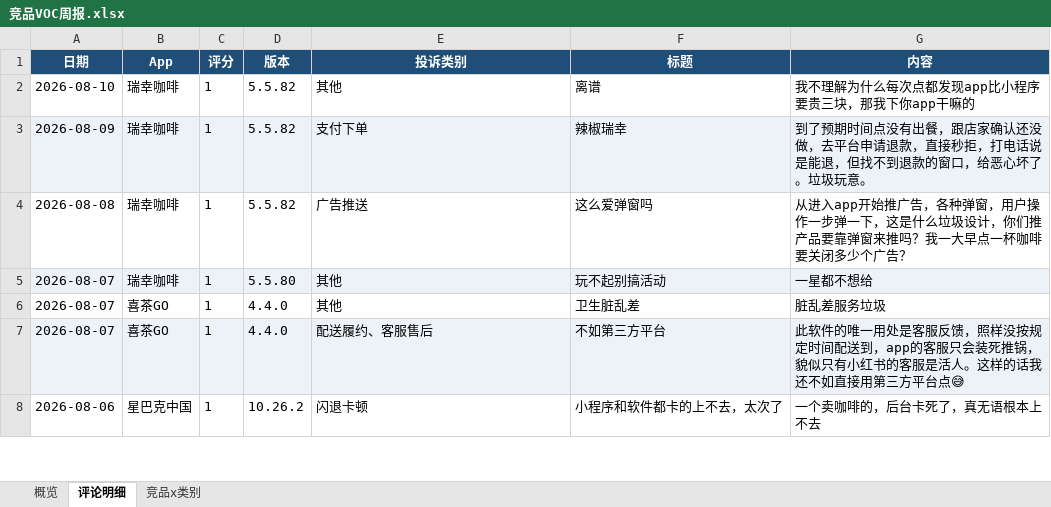
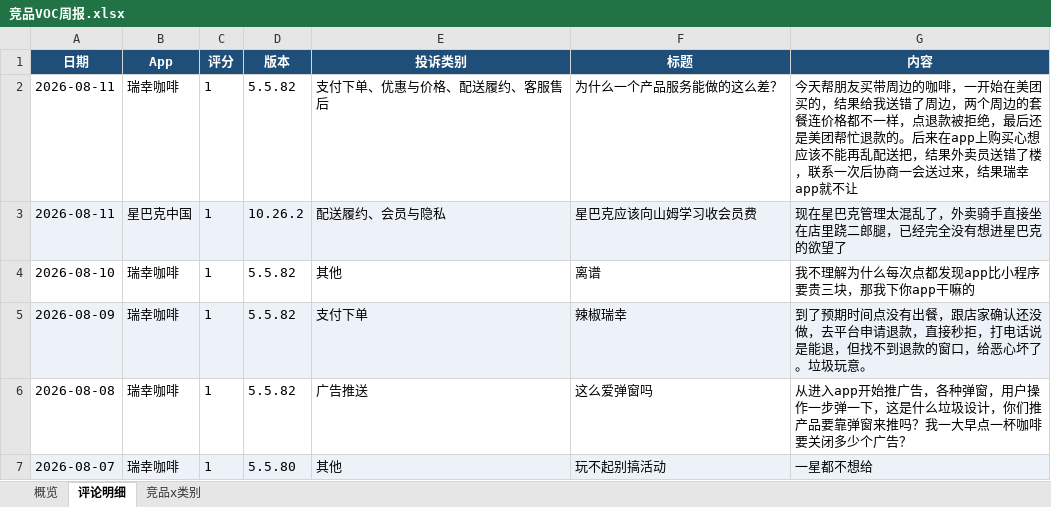
Before and after one commit to EGG-ZERO/appstore-voc-radar, an Excel workbook: reports/竞品VOC周报.xlsx, sheet 评论明细, drawn as a sheet; only a part is shown; the shorter side is filled out with more unchanged rows; values as stored, in another font and other column widths than the file's, no borders; the diff names each change by its address in the sheet, - before the commit and + after, or states it on an @@ line.

```diff
--- a/reports/竞品VOC周报.xlsx (sheet 评论明细)
+++ b/reports/竞品VOC周报.xlsx (sheet 评论明细)
+row 2: 2026-08-11 | 瑞幸咖啡 | 1 | 5.5.82 | 支付下单、优惠与价格、配送履约、客服售后 | 为什么一个产品服务能做的这么差？ | 今天帮朋友买带周边的咖啡，一开始在美团买的，结果给我送错了周边，两个周边的套餐连价格都不一样，点退款被拒绝，最后还是美团帮忙退款的。后来在app上购买心想应该不能再乱配送把，结果外卖员送错了楼，联系一次后协商一会送过来，结果瑞幸app就不让
+row 3: 2026-08-11 | 星巴克中国 | 1 | 10.26.2 | 配送履约、会员与隐私 | 星巴克应该向山姆学习收会员费 | 现在星巴克管理太混乱了，外卖骑手直接坐在店里跷二郎腿，已经完全没有想进星巴克的欲望了
```
Also changed, not shown: sheet 概览, sheet 竞品x类别, 4 other files.
